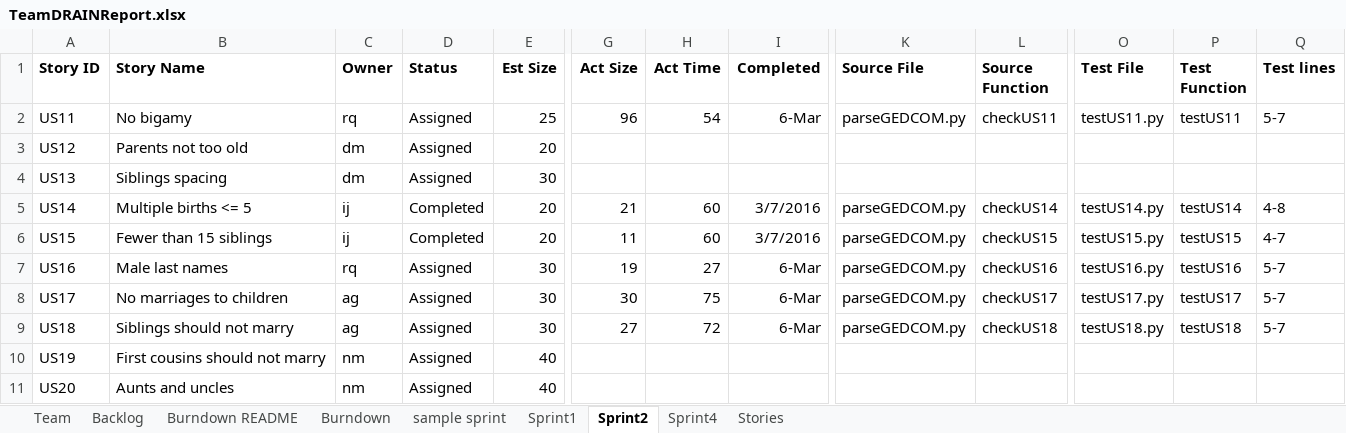
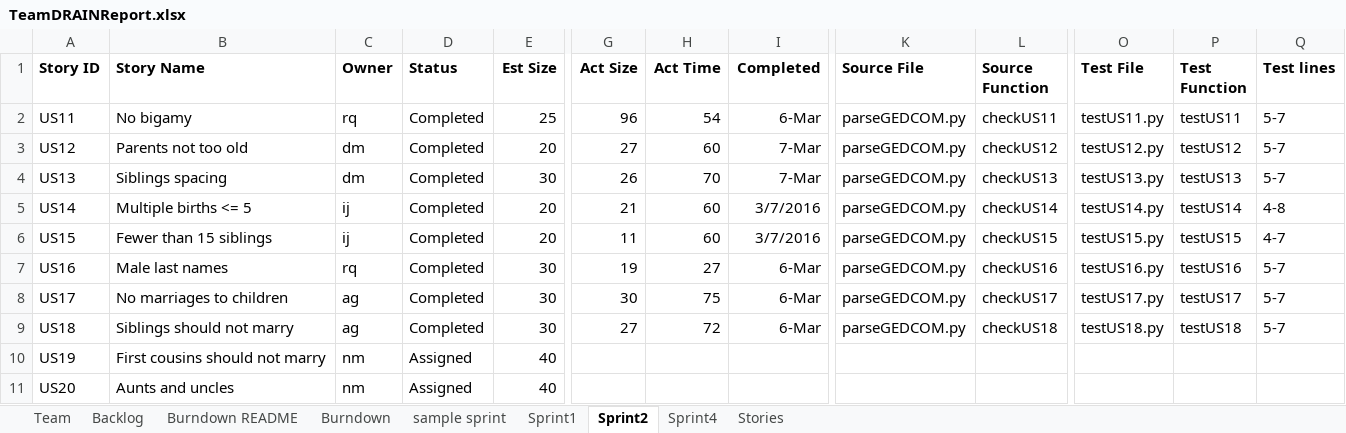
Before and after one commit to miahnaseem/SSW555_DRAIN, an Excel workbook: TeamDRAINReport.xlsx, sheet Sprint2, drawn as a sheet; only a part is shown, gaps mark what is left out; values as stored, in another font and other column widths than the file's, no borders; the diff names each change by its address in the sheet, - before the commit and + after, or states it on an @@ line.

Commit message:
update excel file

```diff
--- a/TeamDRAINReport.xlsx (sheet Sprint2)
+++ b/TeamDRAINReport.xlsx (sheet Sprint2)
-D2:D4 (Status): Assigned
+D2:D4 (Status): Completed
-G3 (Act Size): (empty)
+G3 (Act Size): 27
-H3 (Act Time): (empty)
+H3 (Act Time): 60
-I3:I4 (Completed): (empty)
+I3:I4 (Completed): 7-Mar
-K3:K4 (Source File): (empty)
+K3:K4 (Source File): parseGEDCOM.py
-L3 (Source Function): (empty)
+L3 (Source Function): checkUS12
-O3 (Test File): (empty)
+O3 (Test File): testUS12.py
-P3 (Test Function): (empty)
+P3 (Test Function): testUS12
-Q3:Q4 (Test lines): (empty)
+Q3:Q4 (Test lines): 5-7
-G4 (Act Size): (empty)
+G4 (Act Size): 26
-H4 (Act Time): (empty)
+H4 (Act Time): 70
-L4 (Source Function): (empty)
+L4 (Source Function): checkUS13
-O4 (Test File): (empty)
+O4 (Test File): testUS13.py
-P4 (Test Function): (empty)
+P4 (Test Function): testUS13
-D7:D9 (Status): Assigned
+D7:D9 (Status): Completed
```
Also changed, not shown: charts or pictures, 1 other file.
